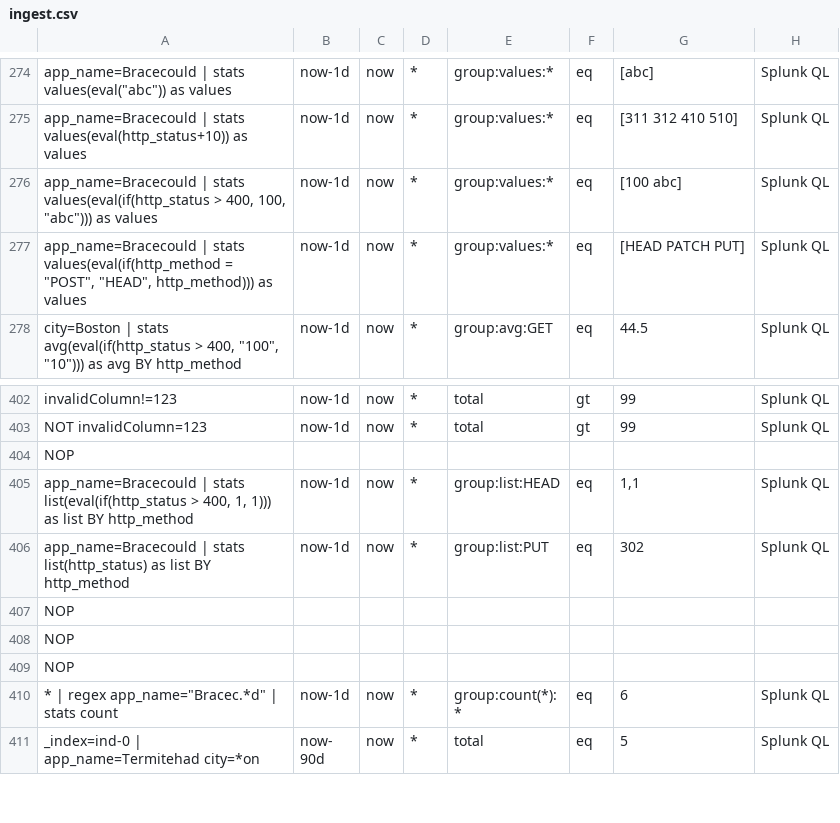
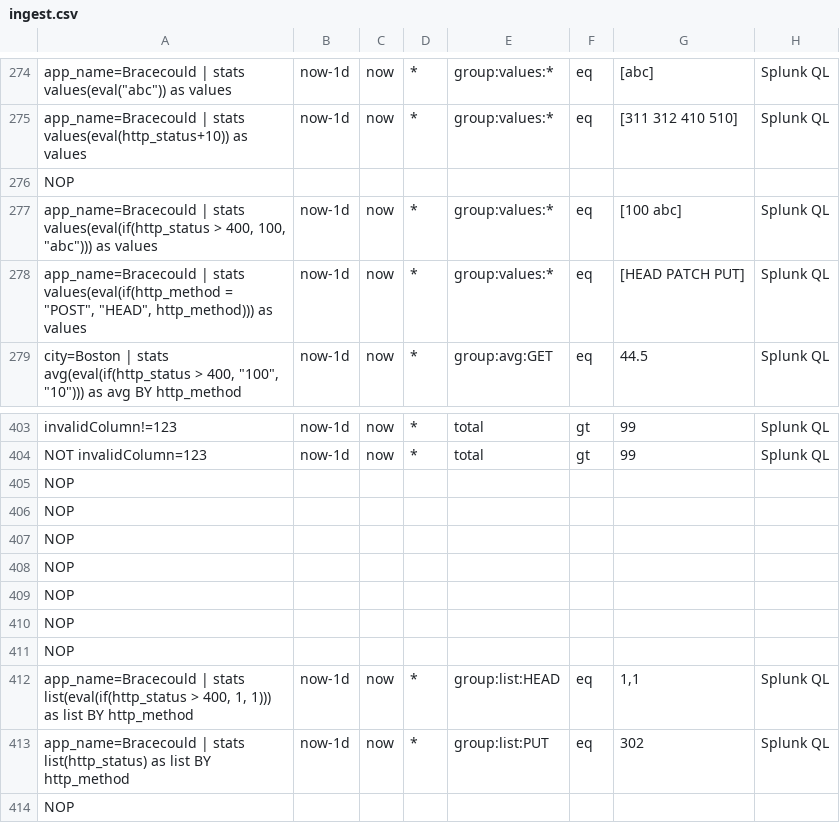
Before and after one commit to siglens/siglens, a CSV file: cicd/ingest.csv, drawn as a sheet; only a part is shown, gaps mark what is left out; the shorter side is filled out with more unchanged rows; the diff names each change by its address in the sheet, - before the commit and + after, or states it on an @@ line.

Commit message:
ingest.csv fix

```diff
--- a/cicd/ingest.csv
+++ b/cicd/ingest.csv
+row 276: NOP
+row 405: NOP
+row 406: NOP
+row 407: NOP
+row 408: NOP
+row 409: NOP
+row 410: NOP
```
